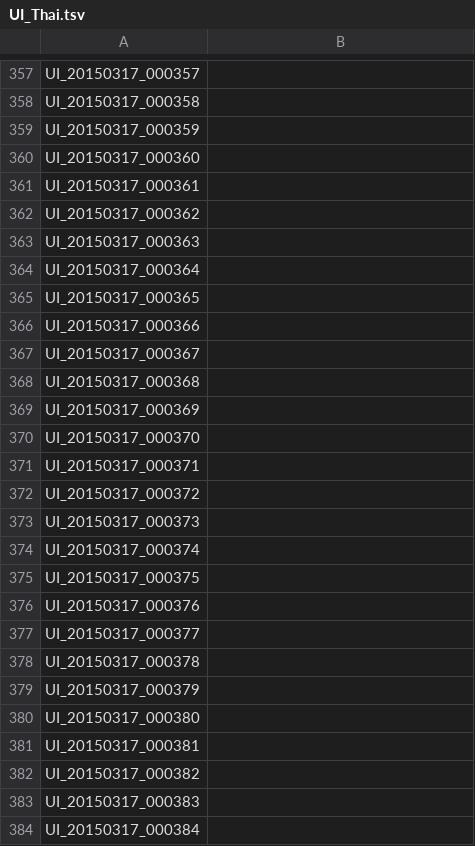
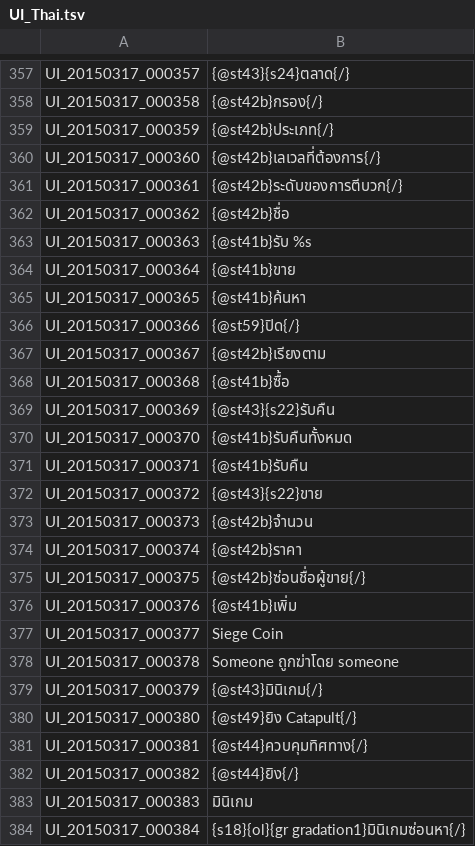
Before and after one commit to Treeofsavior/ThailandTranslation, a TSV file: UI_Thai.tsv, drawn as a sheet; only a part is shown, gaps mark what is left out; the diff covers the shown part only; the diff names each change by its address in the sheet, - before the commit and + after, or states it on an @@ line.

```diff
--- a/UI_Thai.tsv
+++ b/UI_Thai.tsv
-B357: (empty)
+B357: {@st43}{s24}ตลาด{/}
-B358: (empty)
+B358: {@st42b}กรอง{/}
-B359: (empty)
+B359: {@st42b}ประเภท{/}
-B360: (empty)
+B360: {@st42b}เลเวลที่ต้องการ{/}
-B361: (empty)
+B361: {@st42b}ระดับของการตีบวก{/}
-B362: (empty)
+B362: {@st42b}ชื่อ
-B363: (empty)
+B363: {@st41b}รับ %s
-B364: (empty)
+B364: {@st41b}ขาย
-B365: (empty)
+B365: {@st41b}ค้นหา
-B366: (empty)
+B366: {@st59}ปิด{/}
-B367: (empty)
+B367: {@st42b}เรียงตาม
-B368: (empty)
+B368: {@st41b}ซื้อ
-B369: (empty)
+B369: {@st43}{s22}รับคืน
-B370: (empty)
+B370: {@st41b}รับคืนทั้งหมด
-B371: (empty)
+B371: {@st41b}รับคืน
-B372: (empty)
+B372: {@st43}{s22}ขาย
-B373: (empty)
+B373: {@st42b}จำนวน
-B374: (empty)
+B374: {@st42b}ราคา
-B375: (empty)
+B375: {@st42b}ซ่อนชื่อผู้ขาย{/}
-B376: (empty)
+B376: {@st41b}เพิ่ม
-B377: (empty)
+B377: Siege Coin
-B378: (empty)
+B378: Someone ถูกฆ่าโดย someone
-B379: (empty)
+B379: {@st43}มินิเกม{/}
-B380: (empty)
+B380: {@st49}ยิง Catapult{/}
-B381: (empty)
+B381: {@st44}ควบคุมทิศทาง{/}
-B382: (empty)
+B382: {@st44}ยิง{/}
-B383: (empty)
+B383: มินิเกม
-B384: (empty)
+B384: {s18}{ol}{gr gradation1}มินิเกมซ่อนหา{/}
```
Also changed, not shown: 73 edited cells elsewhere in this file.
